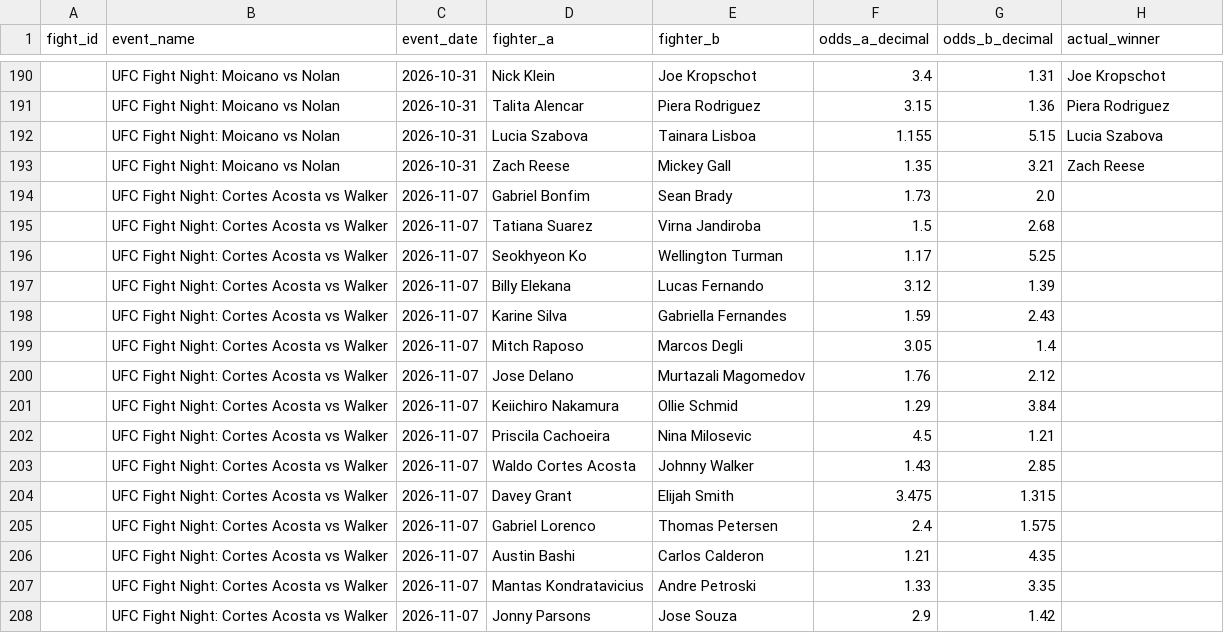
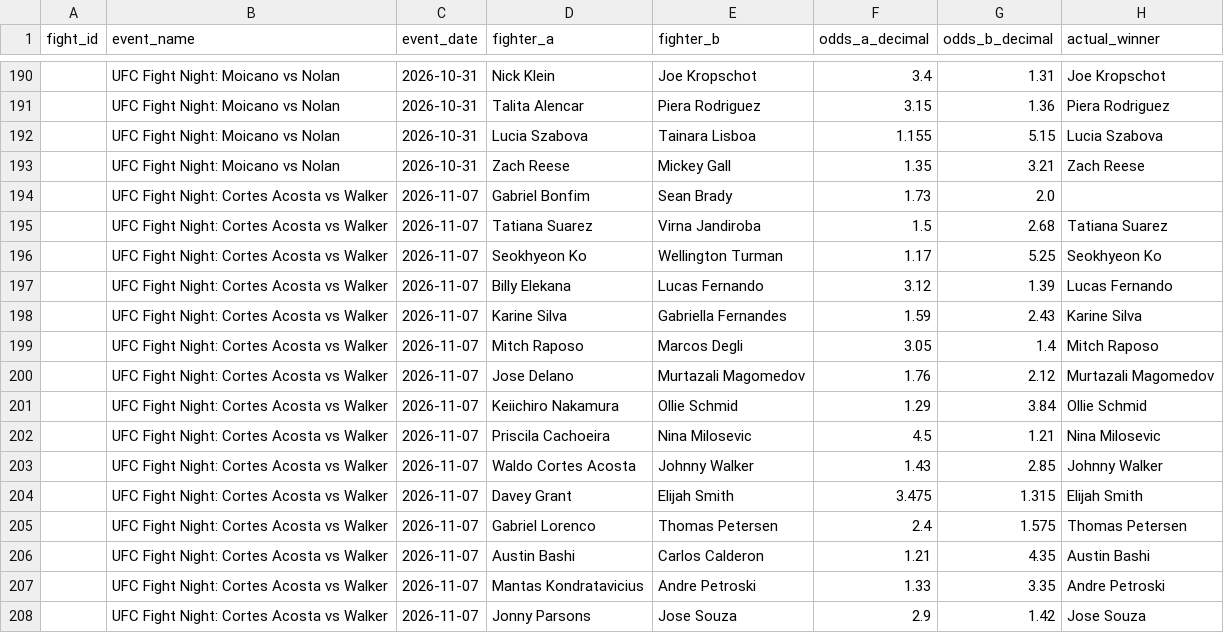
Before and after one commit to bergols/ufc-predictor, a CSV file: data/odds_template.csv, drawn as a sheet; only a part is shown, gaps mark what is left out.

```diff
--- a/data/odds_template.csv
+++ b/data/odds_template.csv
@@ -194,15 +194,15 @@ fight_id,event_name,event_date,fighter_a,fighter_b,odds_a_decimal,odds_b_decimal
 ,UFC Fight Night: Cortes Acosta vs Walker,2026-11-07,Gabriel Bonfim,Sean Brady,1.73,2.0,
-,UFC Fight Night: Cortes Acosta vs Walker,2026-11-07,Tatiana Suarez,Virna Jandiroba,1.5,2.68,
-,UFC Fight Night: Cortes Acosta vs Walker,2026-11-07,Seokhyeon Ko,Wellington Turman,1.17,5.25,
-,UFC Fight Night: Cortes Acosta vs Walker,2026-11-07,Billy Elekana,Lucas Fernando,3.12,1.39,
-,UFC Fight Night: Cortes Acosta vs Walker,2026-11-07,Karine Silva,Gabriella Fernandes,1.59,2.43,
-,UFC Fight Night: Cortes Acosta vs Walker,2026-11-07,Mitch Raposo,Marcos Degli,3.05,1.4,
-,UFC Fight Night: Cortes Acosta vs Walker,2026-11-07,Jose Delano,Murtazali Magomedov,1.76,2.12,
-,UFC Fight Night: Cortes Acosta vs Walker,2026-11-07,Keiichiro Nakamura,Ollie Schmid,1.29,3.84,
-,UFC Fight Night: Cortes Acosta vs Walker,2026-11-07,Priscila Cachoeira,Nina Milosevic,4.5,1.21,
-,UFC Fight Night: Cortes Acosta vs Walker,2026-11-07,Waldo Cortes Acosta,Johnny Walker,1.43,2.85,
-,UFC Fight Night: Cortes Acosta vs Walker,2026-11-07,Davey Grant,Elijah Smith,3.475,1.315,
-,UFC Fight Night: Cortes Acosta vs Walker,2026-11-07,Gabriel Lorenco,Thomas Petersen,2.4,1.575,
-,UFC Fight Night: Cortes Acosta vs Walker,2026-11-07,Austin Bashi,Carlos Calderon,1.21,4.35,
-,UFC Fight Night: Cortes Acosta vs Walker,2026-11-07,Mantas Kondratavicius,Andre Petroski,1.33,3.35,
-,UFC Fight Night: Cortes Acosta vs Walker,2026-11-07,Jonny Parsons,Jose Souza,2.9,1.42,
+,UFC Fight Night: Cortes Acosta vs Walker,2026-11-07,Tatiana Suarez,Virna Jandiroba,1.5,2.68,Tatiana Suarez
+,UFC Fight Night: Cortes Acosta vs Walker,2026-11-07,Seokhyeon Ko,Wellington Turman,1.17,5.25,Seokhyeon Ko
+,UFC Fight Night: Cortes Acosta vs Walker,2026-11-07,Billy Elekana,Lucas Fernando,3.12,1.39,Lucas Fernando
+,UFC Fight Night: Cortes Acosta vs Walker,2026-11-07,Karine Silva,Gabriella Fernandes,1.59,2.43,Karine Silva
+,UFC Fight Night: Cortes Acosta vs Walker,2026-11-07,Mitch Raposo,Marcos Degli,3.05,1.4,Mitch Raposo
+,UFC Fight Night: Cortes Acosta vs Walker,2026-11-07,Jose Delano,Murtazali Magomedov,1.76,2.12,Murtazali Magomedov
+,UFC Fight Night: Cortes Acosta vs Walker,2026-11-07,Keiichiro Nakamura,Ollie Schmid,1.29,3.84,Ollie Schmid
+,UFC Fight Night: Cortes Acosta vs Walker,2026-11-07,Priscila Cachoeira,Nina Milosevic,4.5,1.21,Nina Milosevic
+,UFC Fight Night: Cortes Acosta vs Walker,2026-11-07,Waldo Cortes Acosta,Johnny Walker,1.43,2.85,Johnny Walker
+,UFC Fight Night: Cortes Acosta vs Walker,2026-11-07,Davey Grant,Elijah Smith,3.475,1.315,Elijah Smith
+,UFC Fight Night: Cortes Acosta vs Walker,2026-11-07,Gabriel Lorenco,Thomas Petersen,2.4,1.575,Thomas Petersen
+,UFC Fight Night: Cortes Acosta vs Walker,2026-11-07,Austin Bashi,Carlos Calderon,1.21,4.35,Austin Bashi
+,UFC Fight Night: Cortes Acosta vs Walker,2026-11-07,Mantas Kondratavicius,Andre Petroski,1.33,3.35,Andre Petroski
+,UFC Fight Night: Cortes Acosta vs Walker,2026-11-07,Jonny Parsons,Jose Souza,2.9,1.42,Jose Souza
```
Also changed, not shown: data/prediction_history.csv.
